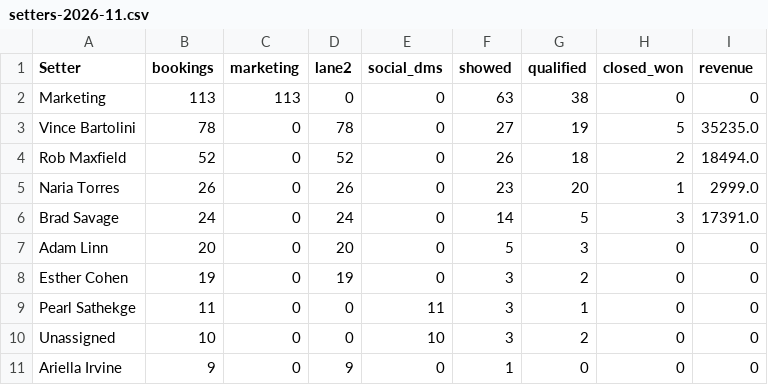
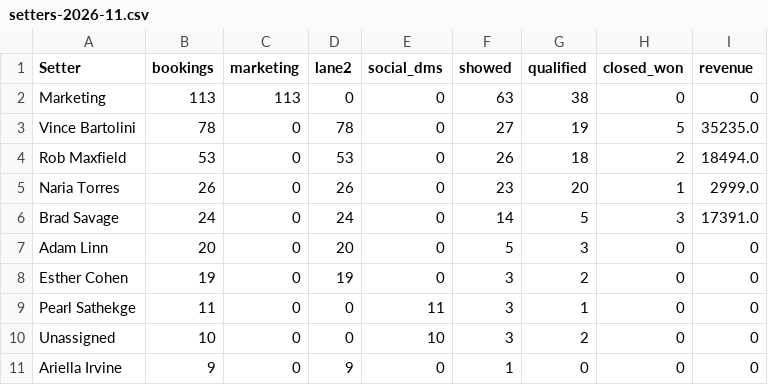
Before and after one commit to AIMS-Product/mtd-funnel-dashboard, a CSV file: v2/reports/setters-2026-11.csv, drawn as a sheet; only a part is shown.

```diff
--- a/v2/reports/setters-2026-11.csv
+++ b/v2/reports/setters-2026-11.csv
@@ -3,3 +3,3 @@ Marketing,113,113,0,0,63,38,0,0
 Vince Bartolini,78,0,78,0,27,19,5,35235.0
-Rob Maxfield,52,0,52,0,26,18,2,18494.0
+Rob Maxfield,53,0,53,0,26,18,2,18494.0
 Naria Torres,26,0,26,0,23,20,1,2999.0
```
Also changed, not shown: v2/reports/funnel-2026-11.csv, v2/reports/team-2026-11.csv, 3 other files.
